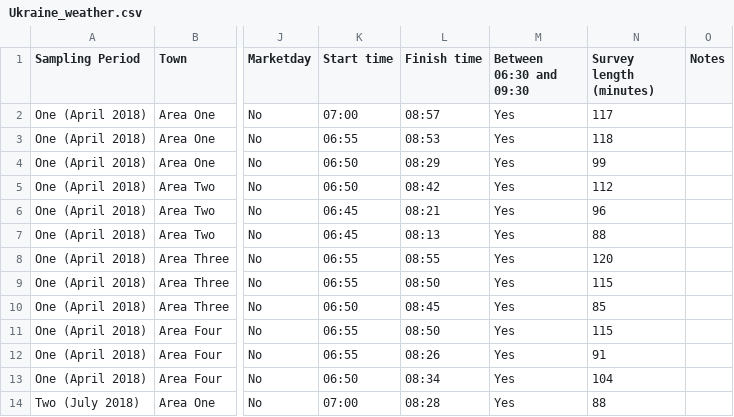
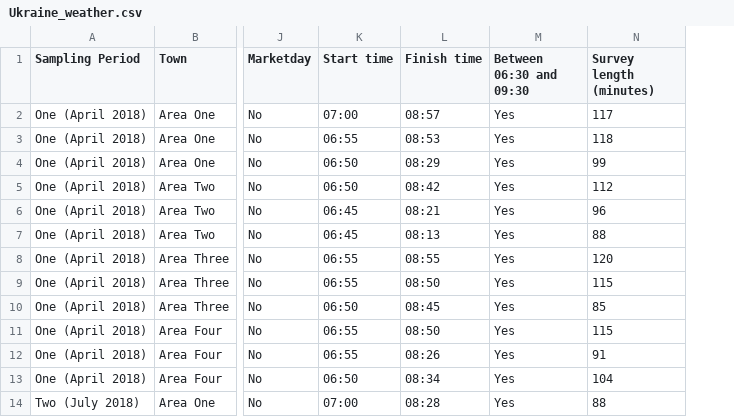
Before and after one commit to lauren-smith-r/Smith-et-al-Population-dynamics-free-roaming-dogs, a CSV file: data/Ukraine_weather.csv, drawn as a sheet; only a part is shown, gaps mark what is left out; the diff names each change by its address in the sheet, - before the commit and + after, or states it on an @@ line.

```diff
--- a/data/Ukraine_weather.csv
+++ b/data/Ukraine_weather.csv
-column O (Notes), empty
```
Also changed, not shown: data/Italy_weather.csv, 9 other files.
